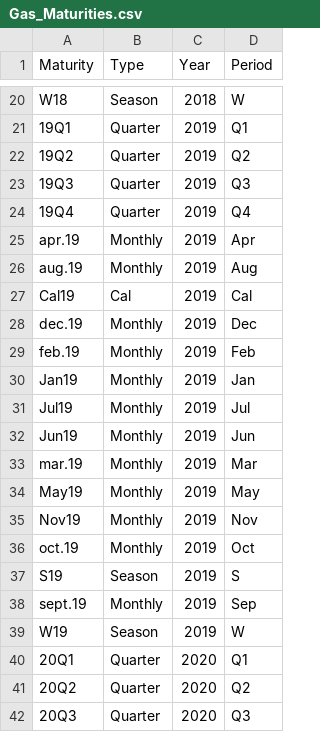
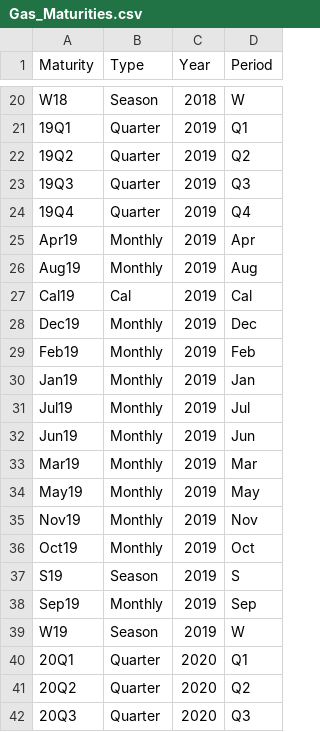
Before and after one commit to EloiKopp-Engie/EnergyScan, a CSV file: Gas_Maturities.csv, drawn as a sheet; only a part is shown, gaps mark what is left out; the diff covers the shown part only.

```diff
--- a/Gas_Maturities.csv
+++ b/Gas_Maturities.csv
@@ -24,7 +24,7 @@ W18,Season,2018,W
 19Q4,Quarter,2019,Q4
-apr.19,Monthly,2019,Apr
-aug.19,Monthly,2019,Aug
+Apr19,Monthly,2019,Apr
+Aug19,Monthly,2019,Aug
 Cal19,Cal,2019,Cal
-dec.19,Monthly,2019,Dec
-feb.19,Monthly,2019,Feb
+Dec19,Monthly,2019,Dec
+Feb19,Monthly,2019,Feb
 Jan19,Monthly,2019,Jan
@@ -32,8 +32,8 @@ Jul19,Monthly,2019,Jul
 Jun19,Monthly,2019,Jun
-mar.19,Monthly,2019,Mar
+Mar19,Monthly,2019,Mar
 May19,Monthly,2019,May
 Nov19,Monthly,2019,Nov
-oct.19,Monthly,2019,Oct
+Oct19,Monthly,2019,Oct
 S19,Season,2019,S
-sept.19,Monthly,2019,Sep
+Sep19,Monthly,2019,Sep
 W19,Season,2019,W
```
Also changed, not shown: 63 edited cells elsewhere in this file.
